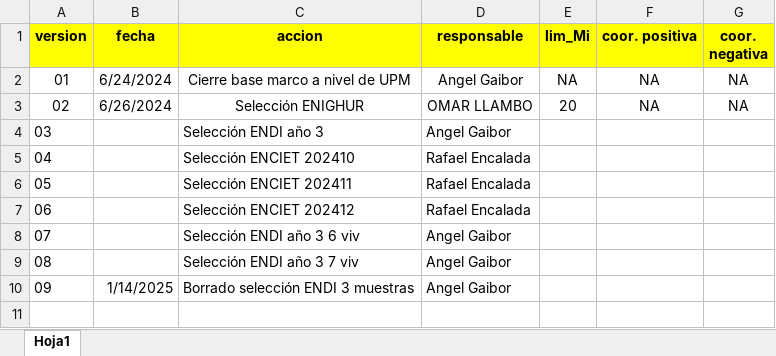
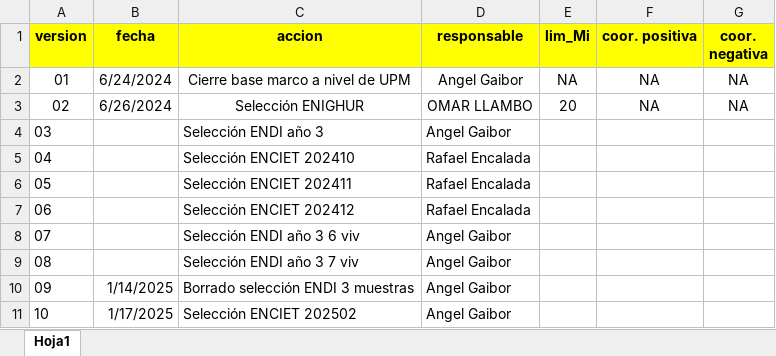
Before and after one commit to angelgaibor/marco_administracion, an Excel workbook: productos/01_general/bitcora_marco.xlsx, sheet Hoja1, drawn as a sheet; values as stored, in another font and other column widths than the file's, no borders; the diff names each change by its address in the sheet, - before the commit and + after, or states it on an @@ line.

Commit message:
seleccion enciet febrero 2025

```diff
--- a/productos/01_general/bitcora_marco.xlsx (sheet Hoja1)
+++ b/productos/01_general/bitcora_marco.xlsx (sheet Hoja1)
+row 11: 10 | 1/17/2025 | Selección ENCIET 202502 | Angel Gaibor
```
Also changed, not shown: 4 other files.
